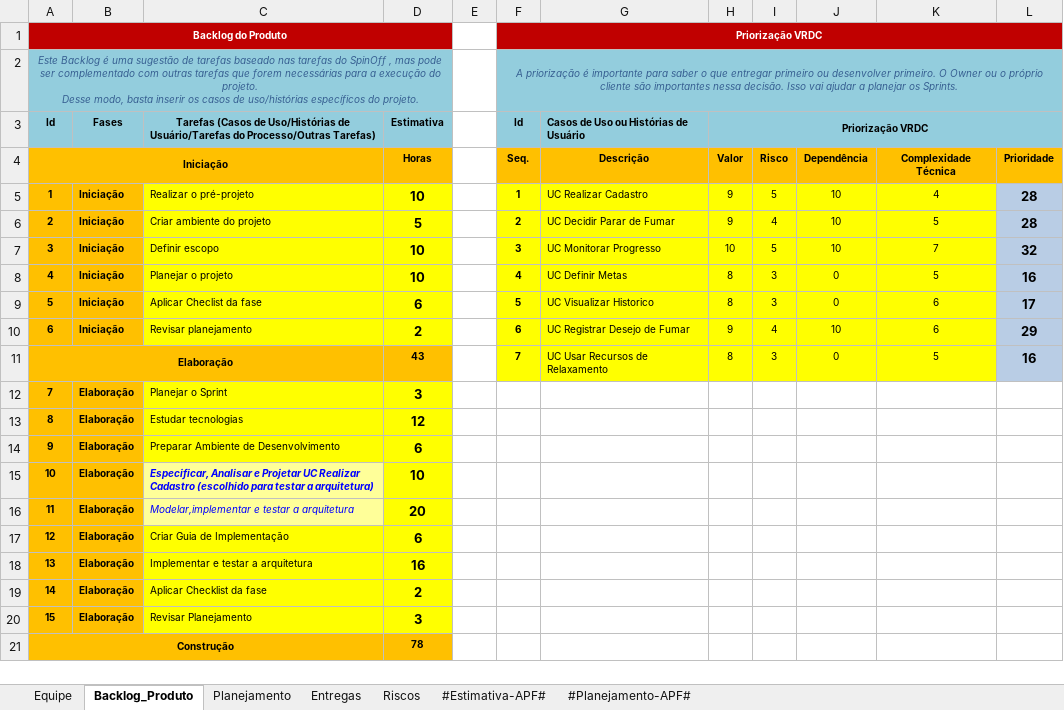
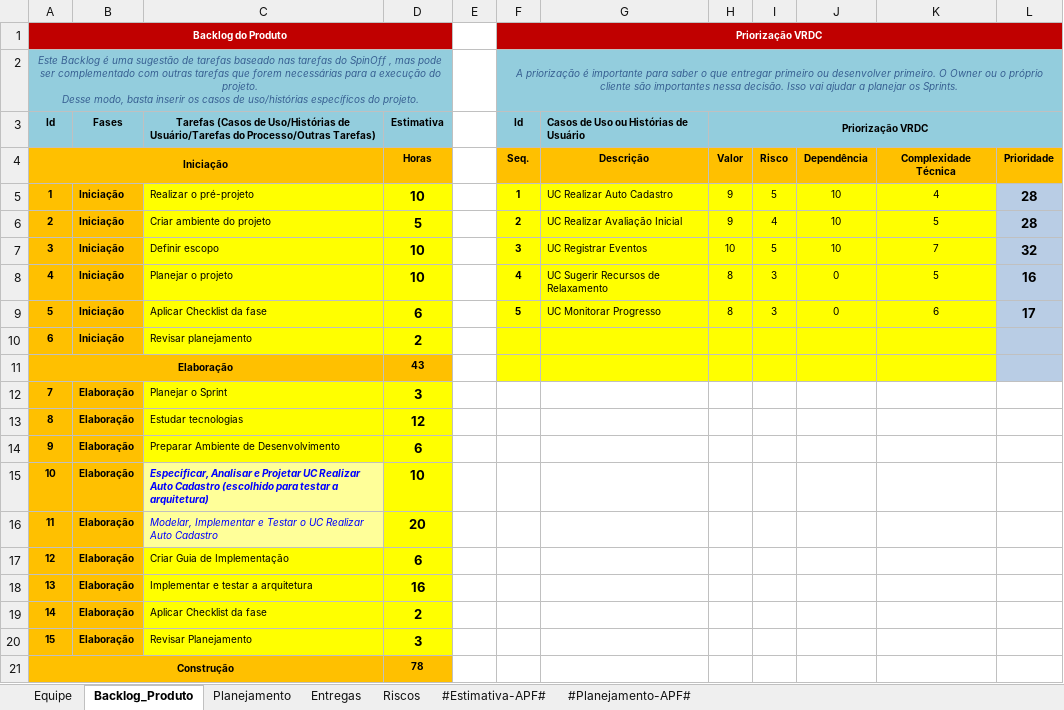
Before and after one commit to ErickHTF/0FUMO, an Excel workbook: 6.Gerenciamento de Projeto/0FUMO - Planejamento e Controle do Projeto.xlsx, sheet Backlog_Produto, drawn as a sheet; only a part is shown; values as stored, in another font and other column widths than the file's, no borders; charts and pictures not drawn; removed rows and columns are numbered as before the commit, all else as after; the diff covers the shown part only; the diff names each change by its address in the sheet, - before the commit and + after, or states it on an @@ line.

Commit message:
update in management files
No arquivo '0FUMO - Planejamento e Controle do Projeto.xlsx' foi atualizado o planejamento de entregas, atualizando os dois novos casos de uso implementados, UC Registrar Eventos e UC Realizar Avaliacao Inicial.

No arquivo '0FUMO - Checklist Verificacao de Projeto.xlsx' foi preenchido o checklist da fase de Construcao.

```diff
--- a/6.Gerenciamento de Projeto/0FUMO - Planejamento e Controle do Projeto.xlsx (sheet Backlog_Produto)
+++ b/6.Gerenciamento de Projeto/0FUMO - Planejamento e Controle do Projeto.xlsx (sheet Backlog_Produto)
-G5: UC Realizar Cadastro
+G5: UC Realizar Auto Cadastro
-G6: UC Decidir Parar de Fumar
+G6: UC Realizar Avaliação Inicial
-G7: UC Monitorar Progresso
+G7: UC Registrar Eventos
-G8: UC Definir Metas
+G8: UC Sugerir Recursos de Relaxamento
-C9: Aplicar Checlist da fase
+C9: Aplicar Checklist da fase
-G9: UC Visualizar Historico
+G9: UC Monitorar Progresso
-F10 (Id): 6
+F10 (Id): (empty)
-G10: UC Registrar Desejo de Fumar
+G10: (empty)
-H10 (Priorização VRDC): 9
+H10 (Priorização VRDC): (empty)
-I10: 4
+I10: (empty)
-J10: 10
+J10: (empty)
-K10: 6
+K10: (empty)
-L10: 29
+L10: (empty)
-row 11: Elaboração |  |  | 43 |  | 7 | UC Usar Recursos de Relaxamento | 8 | 3 | 0 | 5 | 16
+row 11: Elaboração |  |  | 43
-C15: …UC Realizar Cadastro (escolhido…
+C15: …UC Realizar Auto Cadastro (escolhido…
-C16: Modelar,implementar e testar a arquitetura
+C16: Modelar, Implementar e Testar o UC Realizar Auto Cadastro
```
Also changed, not shown: 6 removed rows, 18 edited cells and row numbers in column A elsewhere in this sheet, sheet Entregas, sheet Planejamento, formulas that keep their value, charts or pictures, 1 other file.
